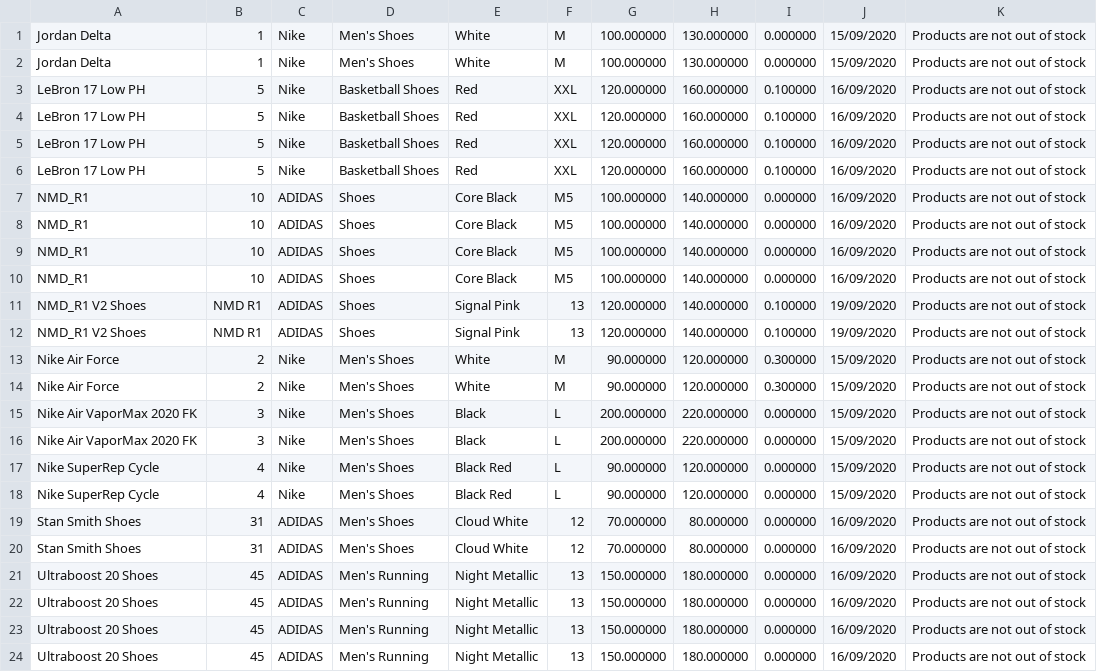
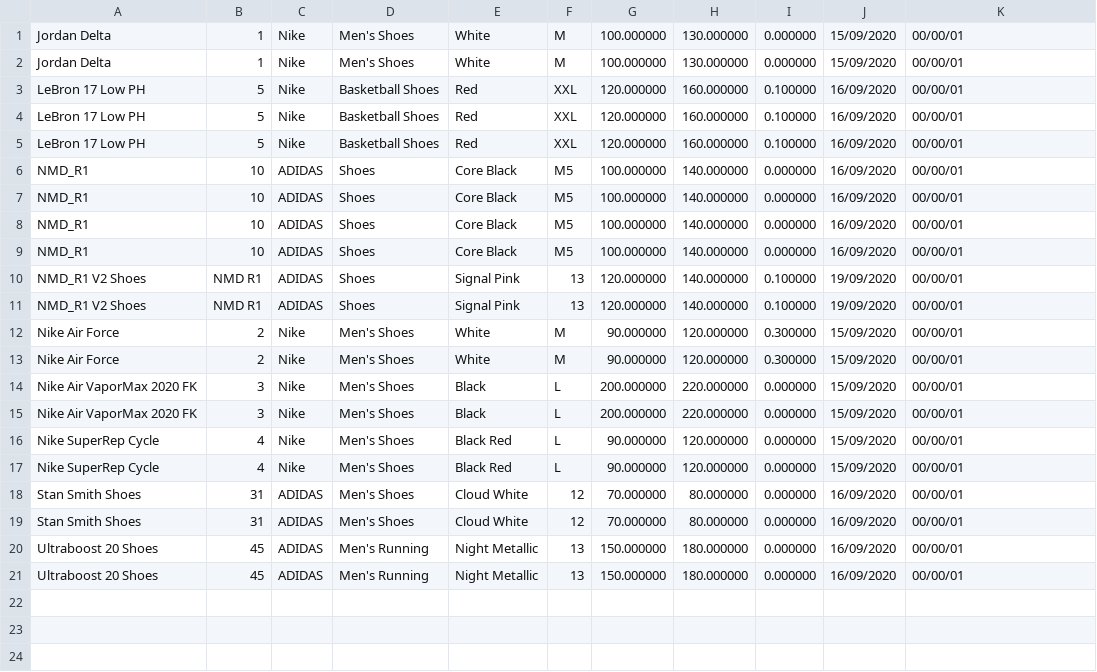
Before and after one commit to ndnamhcmus/OOP-Project---Fashion-Shop-Management-System, a CSV file: Fashion Shop Management System/Data Base/Product.csv, drawn as a sheet.

```diff
--- a/Fashion Shop Management System/Data Base/Product.csv
+++ b/Fashion Shop Management System/Data Base/Product.csv
@@ -1,24 +1,21 @@
-Jordan Delta,1,Nike,Men's Shoes,White,M,100.000000,130.000000,0.000000,15/09/2020,Products are not out of stock,
-Jordan Delta,1,Nike,Men's Shoes,White,M,100.000000,130.000000,0.000000,15/09/2020,Products are not out of stock,
-LeBron 17 Low PH,5,Nike,Basketball Shoes,Red,XXL,120.000000,160.000000,0.100000,16/09/2020,Products are not out of stock,
-LeBron 17 Low PH,5,Nike,Basketball Shoes,Red,XXL,120.000000,160.000000,0.100000,16/09/2020,Products are not out of stock,
-LeBron 17 Low PH,5,Nike,Basketball Shoes,Red,XXL,120.000000,160.000000,0.100000,16/09/2020,Products are not out of stock,
-LeBron 17 Low PH,5,Nike,Basketball Shoes,Red,XXL,120.000000,160.000000,0.100000,16/09/2020,Products are not out of stock,
-NMD_R1,10,ADIDAS,Shoes,Core Black,M5,100.000000,140.000000,0.000000,16/09/2020,Products are not out of stock,
-NMD_R1,10,ADIDAS,Shoes,Core Black,M5,100.000000,140.000000,0.000000,16/09/2020,Products are not out of stock,
-NMD_R1,10,ADIDAS,Shoes,Core Black,M5,100.000000,140.000000,0.000000,16/09/2020,Products are not out of stock,
-NMD_R1,10,ADIDAS,Shoes,Core Black,M5,100.000000,140.000000,0.000000,16/09/2020,Products are not out of stock,
-NMD_R1 V2 Shoes,NMD R1,ADIDAS,Shoes,Signal Pink,13,120.000000,140.000000,0.100000,19/09/2020,Products are not out of stock,
-NMD_R1 V2 Shoes,NMD R1,ADIDAS,Shoes,Signal Pink,13,120.000000,140.000000,0.100000,19/09/2020,Products are not out of stock,
-Nike Air Force,2,Nike,Men's Shoes,White,M,90.000000,120.000000,0.300000,15/09/2020,Products are not out of stock,
-Nike Air Force,2,Nike,Men's Shoes,White,M,90.000000,120.000000,0.300000,15/09/2020,Products are not out of stock,
-Nike Air VaporMax 2020 FK,3,Nike,Men's Shoes,Black,L,200.000000,220.000000,0.000000,15/09/2020,Products are not out of stock,
-Nike Air VaporMax 2020 FK,3,Nike,Men's Shoes,Black,L,200.000000,220.000000,0.000000,15/09/2020,Products are not out of stock,
-Nike SuperRep Cycle,4,Nike,Men's Shoes,Black Red,L,90.000000,120.000000,0.000000,15/09/2020,Products are not out of stock,
-Nike SuperRep Cycle,4,Nike,Men's Shoes,Black Red,L,90.000000,120.000000,0.000000,15/09/2020,Products are not out of stock,
-Stan Smith Shoes,31,ADIDAS,Men's Shoes,Cloud White,12,70.000000,80.000000,0.000000,16/09/2020,Products are not out of stock,
-Stan Smith Shoes,31,ADIDAS,Men's Shoes,Cloud White,12,70.000000,80.000000,0.000000,16/09/2020,Products are not out of stock,
-Ultraboost 20 Shoes,45,ADIDAS,Men's Running,Night Metallic,13,150.000000,180.000000,0.000000,16/09/2020,Products are not out of stock,
-Ultraboost 20 Shoes,45,ADIDAS,Men's Running,Night Metallic,13,150.000000,180.000000,0.000000,16/09/2020,Products are not out of stock,
-Ultraboost 20 Shoes,45,ADIDAS,Men's Running,Night Metallic,13,150.000000,180.000000,0.000000,16/09/2020,Products are not out of stock,
-Ultraboost 20 Shoes,45,ADIDAS,Men's Running,Night Metallic,13,150.000000,180.000000,0.000000,16/09/2020,Products are not out of stock,
+Jordan Delta,1,Nike,Men's Shoes,White,M,100.000000,130.000000,0.000000,15/09/2020,00/00/01,
+Jordan Delta,1,Nike,Men's Shoes,White,M,100.000000,130.000000,0.000000,15/09/2020,00/00/01,
+LeBron 17 Low PH,5,Nike,Basketball Shoes,Red,XXL,120.000000,160.000000,0.100000,16/09/2020,00/00/01,
+LeBron 17 Low PH,5,Nike,Basketball Shoes,Red,XXL,120.000000,160.000000,0.100000,16/09/2020,00/00/01,
+LeBron 17 Low PH,5,Nike,Basketball Shoes,Red,XXL,120.000000,160.000000,0.100000,16/09/2020,00/00/01,
+NMD_R1,10,ADIDAS,Shoes,Core Black,M5,100.000000,140.000000,0.000000,16/09/2020,00/00/01,
+NMD_R1,10,ADIDAS,Shoes,Core Black,M5,100.000000,140.000000,0.000000,16/09/2020,00/00/01,
+NMD_R1,10,ADIDAS,Shoes,Core Black,M5,100.000000,140.000000,0.000000,16/09/2020,00/00/01,
+NMD_R1,10,ADIDAS,Shoes,Core Black,M5,100.000000,140.000000,0.000000,16/09/2020,00/00/01,
+NMD_R1 V2 Shoes,NMD R1,ADIDAS,Shoes,Signal Pink,13,120.000000,140.000000,0.100000,19/09/2020,00/00/01,
+NMD_R1 V2 Shoes,NMD R1,ADIDAS,Shoes,Signal Pink,13,120.000000,140.000000,0.100000,19/09/2020,00/00/01,
+Nike Air Force,2,Nike,Men's Shoes,White,M,90.000000,120.000000,0.300000,15/09/2020,00/00/01,
+Nike Air Force,2,Nike,Men's Shoes,White,M,90.000000,120.000000,0.300000,15/09/2020,00/00/01,
+Nike Air VaporMax 2020 FK,3,Nike,Men's Shoes,Black,L,200.000000,220.000000,0.000000,15/09/2020,00/00/01,
+Nike Air VaporMax 2020 FK,3,Nike,Men's Shoes,Black,L,200.000000,220.000000,0.000000,15/09/2020,00/00/01,
+Nike SuperRep Cycle,4,Nike,Men's Shoes,Black Red,L,90.000000,120.000000,0.000000,15/09/2020,00/00/01,
+Nike SuperRep Cycle,4,Nike,Men's Shoes,Black Red,L,90.000000,120.000000,0.000000,15/09/2020,00/00/01,
+Stan Smith Shoes,31,ADIDAS,Men's Shoes,Cloud White,12,70.000000,80.000000,0.000000,16/09/2020,00/00/01,
+Stan Smith Shoes,31,ADIDAS,Men's Shoes,Cloud White,12,70.000000,80.000000,0.000000,16/09/2020,00/00/01,
+Ultraboost 20 Shoes,45,ADIDAS,Men's Running,Night Metallic,13,150.000000,180.000000,0.000000,16/09/2020,00/00/01,
+Ultraboost 20 Shoes,45,ADIDAS,Men's Running,Night Metallic,13,150.000000,180.000000,0.000000,16/09/2020,00/00/01,
```
Also changed, not shown: Fashion Shop Management System/Data Base/Account.csv, Fashion Shop Management System/Data Base/Bill.csv, 47 other files.
